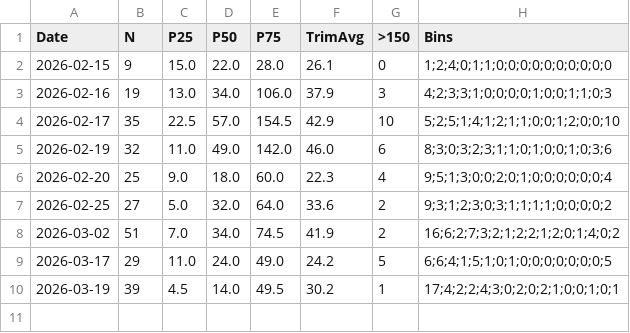
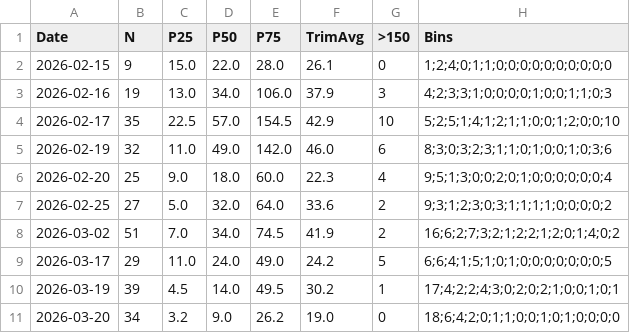
Before and after one commit to shaiengel/match_time_series, a CSV file: s3_word_diff.csv, drawn as a sheet.

Commit message:
changes

```diff
--- a/s3_word_diff.csv
+++ b/s3_word_diff.csv
@@ -10 +10,2 @@ Date,N,P25,P50,P75,TrimAvg,>150,Bins
 2026-03-19,39,4.5,14.0,49.5,30.2,1,17;4;2;2;4;3;0;2;0;2;1;0;0;1;0;1
+2026-03-20,34,3.2,9.0,26.2,19.0,0,18;6;4;2;0;1;1;0;0;1;0;1;0;0;0;0
```
